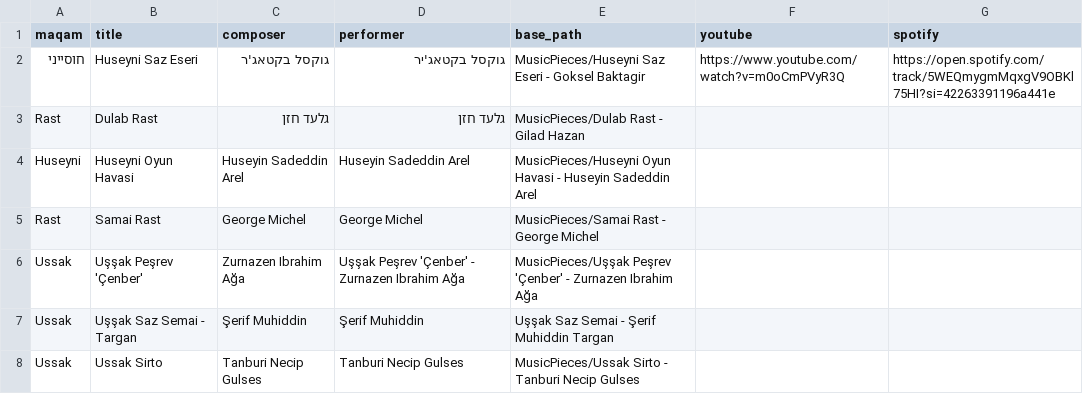
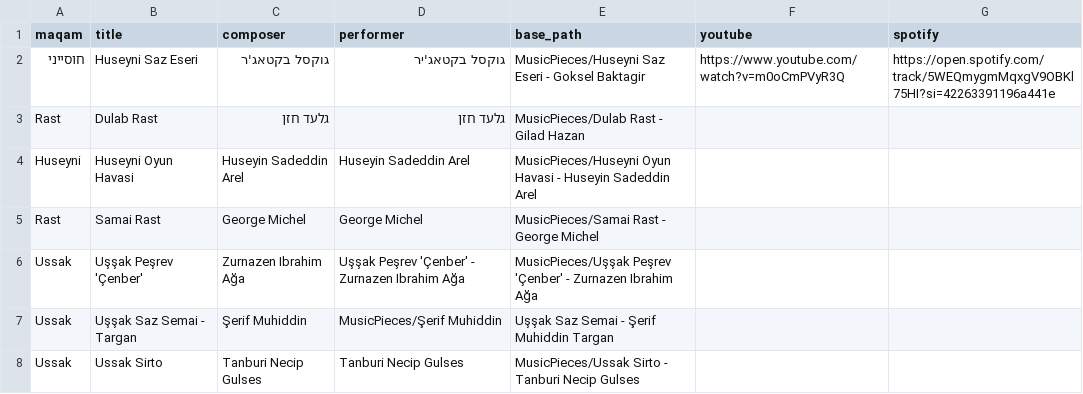
Before and after one commit to KaplanShmulik/Maqam-based-Play-List, a CSV file: pieces.csv, drawn as a sheet.

Commit message:
Update pieces.csv
Ussak Saz Samai - wrong folder pointer

```diff
--- a/pieces.csv
+++ b/pieces.csv
@@ -6,3 +6,3 @@ Rast,Samai Rast,George Michel,George Michel,MusicPieces/Samai Rast - George Mich
 Ussak,Uşşak Peşrev 'Çenber',Zurnazen Ibrahim Ağa,Uşşak Peşrev 'Çenber' - Zurnazen Ibrahim Ağa,MusicPieces/Uşşak Peşrev 'Çenber' - Zurnazen Ibrahim Ağa,,
-Ussak,Uşşak Saz Semai - Targan,Şerif Muhiddin,Şerif Muhiddin,Uşşak Saz Semai - Şerif Muhiddin Targan,,
+Ussak,Uşşak Saz Semai - Targan,Şerif Muhiddin,MusicPieces/Şerif Muhiddin,Uşşak Saz Semai - Şerif Muhiddin Targan,,
 Ussak,Ussak Sirto,Tanburi Necip Gulses,Tanburi Necip Gulses,MusicPieces/Ussak Sirto - Tanburi Necip Gulses,,
```
